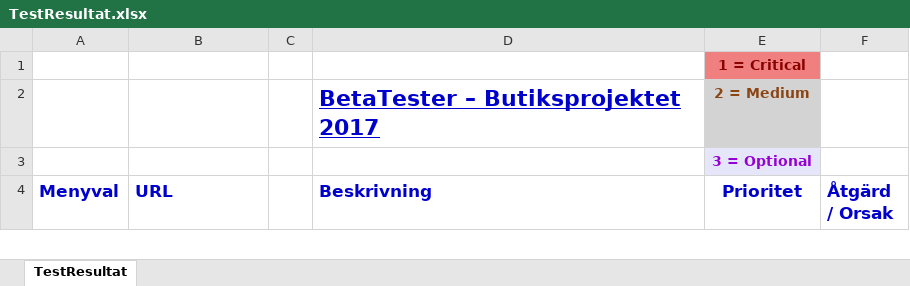
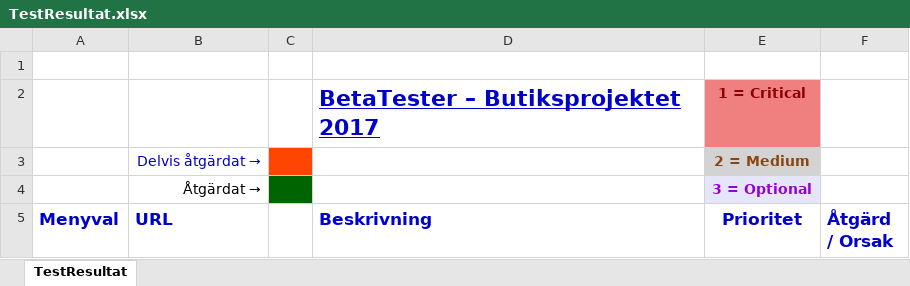
Before and after one commit to eButiken-Lexicon-2017/Butiksprojektet, an Excel workbook: TestResultat.xlsx, sheet TestResultat, drawn as a sheet; only a part is shown; values as stored, in another font and other column widths than the file's, no borders; removed rows and columns are numbered as before the commit, all else as after; the diff covers the shown part only; the diff names each change by its address in the sheet, - before the commit and + after, or states it on an @@ line.

```diff
--- a/TestResultat.xlsx (sheet TestResultat)
+++ b/TestResultat.xlsx (sheet TestResultat)
-E1 (Prioritet): 1 = Critical
+E1 (Prioritet): (empty)
-E1 fill: #F08080
+E1 fill: none
-E2 (Prioritet): 2 = Medium
+E2 (Prioritet): 1 = Critical
@@ E2 fill: #D3D3D3 → #F08080, text colour: #8B4513 → #8B0000 @@
-row 3:  |  |  |  | 3 = Optional
+row 3:  | Delvis åtgärdat → |  |  | 2 = Medium
+row 4:  | Åtgärdat → |  |  | 3 = Optional
```
Also changed, not shown: 2 edited cells and cell formats elsewhere in this sheet, Aktivitetsplan - Nätbutikprojektet 2017.xlsx.
